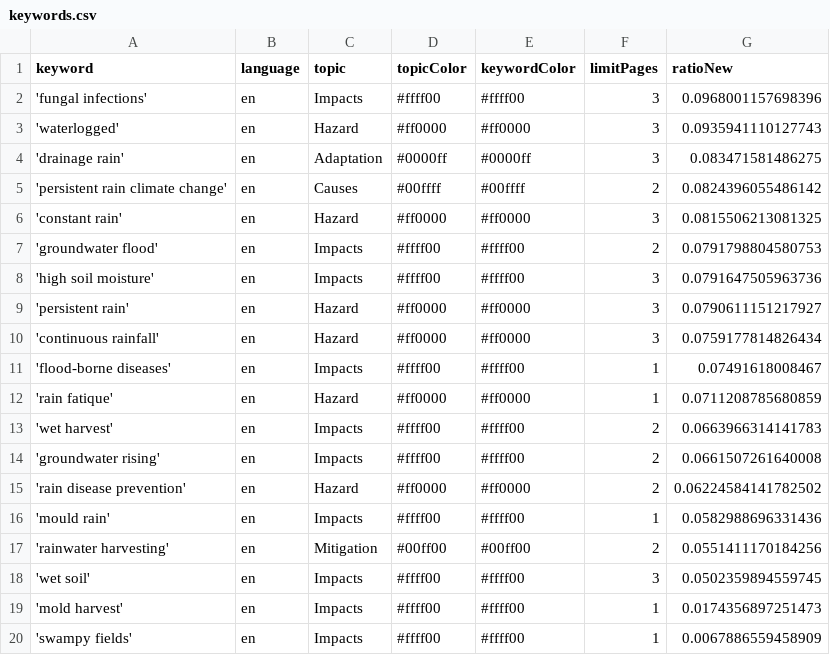
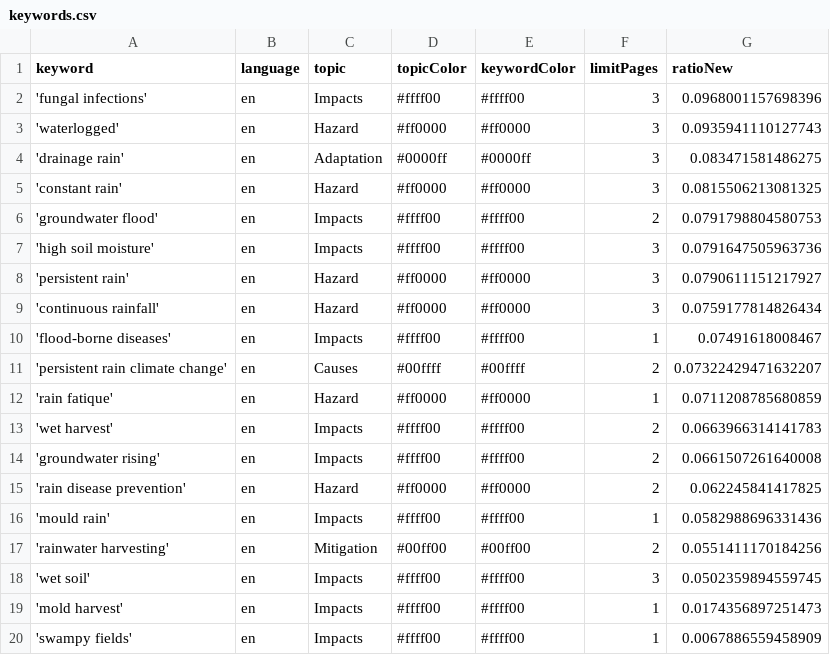
Before and after one commit to hb219-news/wetSpellIsComing, a CSV file: keywords.csv, drawn as a sheet.

Commit message:
Commit from GitHub Actions (harvest:0.0)

```diff
--- a/keywords.csv
+++ b/keywords.csv
@@ -4,3 +4,2 @@ keyword,language,topic,topicColor,keywordColor,limitPages,ratioNew
 'drainage rain',en,Adaptation,#0000ff,#0000ff,3,0.083471581486275
-'persistent rain climate change',en,Causes,#00ffff,#00ffff,2,0.0824396055486142
 'constant rain',en,Hazard,#ff0000,#ff0000,3,0.0815506213081325
@@ -11,2 +10,3 @@ keyword,language,topic,topicColor,keywordColor,limitPages,ratioNew
 'flood-borne diseases',en,Impacts,#ffff00,#ffff00,1,0.07491618008467
+'persistent rain climate change',en,Causes,#00ffff,#00ffff,2,0.07322429471632207
 'rain fatique',en,Hazard,#ff0000,#ff0000,1,0.0711208785680859
@@ -14,3 +14,3 @@ keyword,language,topic,topicColor,keywordColor,limitPages,ratioNew
 'groundwater rising',en,Impacts,#ffff00,#ffff00,2,0.0661507261640008
-'rain disease prevention',en,Hazard,#ff0000,#ff0000,2,0.06224584141782502
+'rain disease prevention',en,Hazard,#ff0000,#ff0000,2,0.062245841417825
 'mould rain',en,Impacts,#ffff00,#ffff00,1,0.0582988696331436
```
